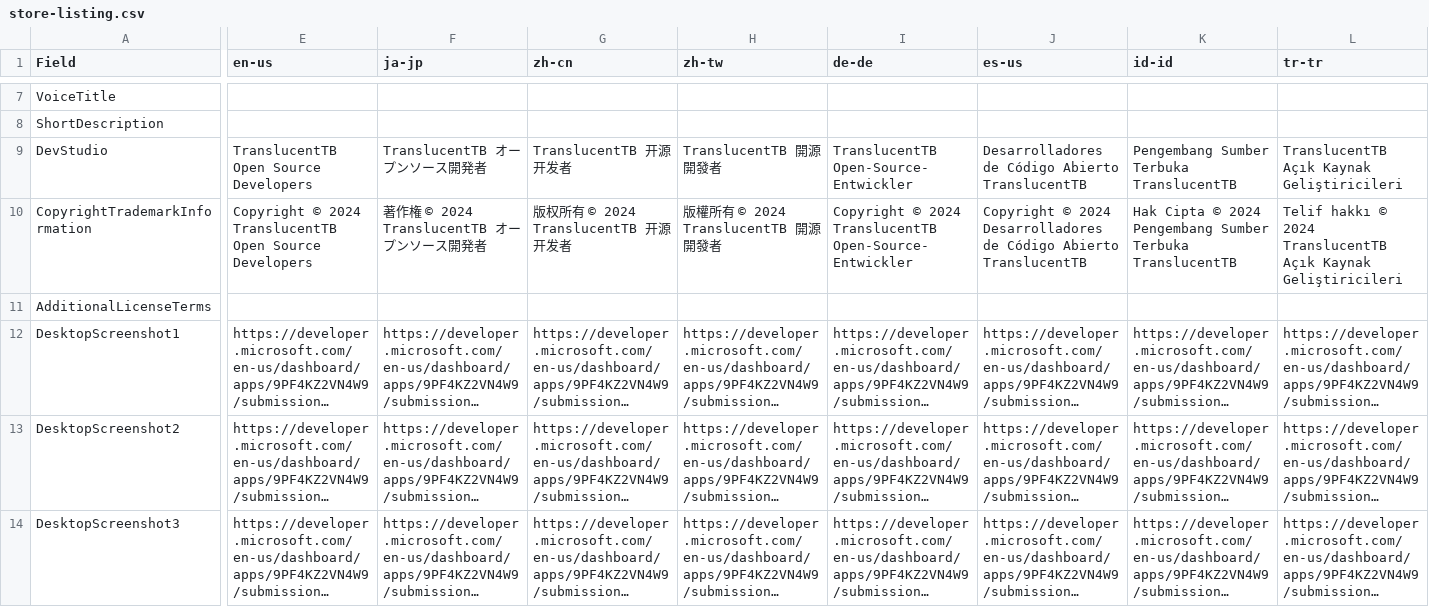
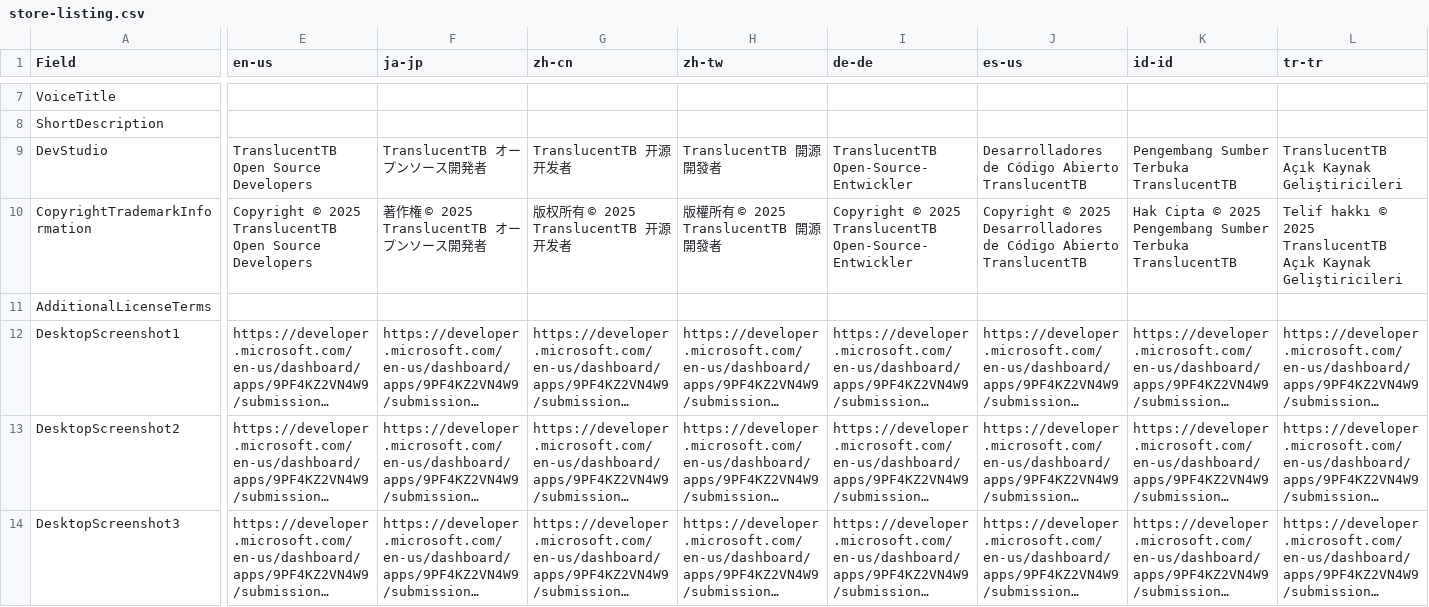
Before and after one commit to MaiKuraki/TranslucentTB, a CSV file: store-listing.csv, drawn as a sheet; only a part is shown, gaps mark what is left out; long unchanged cells end in …; the diff covers the shown part only; the diff names each change by its address in the sheet, - before the commit and + after, or states it on an @@ line.

Commit message:
Update copyright year

```diff
--- a/store-listing.csv
+++ b/store-listing.csv
-E10 (en-us): Copyright © 2024 TranslucentTB Open…
+E10 (en-us): Copyright © 2025 TranslucentTB Open…
-F10 (ja-jp): 著作権 © 2024 TranslucentTB オープンソース開発者
+F10 (ja-jp): 著作権 © 2025 TranslucentTB オープンソース開発者
-G10 (zh-cn): 版权所有 © 2024 TranslucentTB 开源开发者
+G10 (zh-cn): 版权所有 © 2025 TranslucentTB 开源开发者
-H10 (zh-tw): 版權所有 © 2024 TranslucentTB 開源開發者
+H10 (zh-tw): 版權所有 © 2025 TranslucentTB 開源開發者
-I10 (de-de): Copyright © 2024 TranslucentTB Open-Source-Entwickler
+I10 (de-de): Copyright © 2025 TranslucentTB Open-Source-Entwickler
-J10 (es-us): Copyright © 2024 Desarrolladores de…
+J10 (es-us): Copyright © 2025 Desarrolladores de…
-K10 (id-id): …Cipta © 2024 Pengembang Sumber…
+K10 (id-id): …Cipta © 2025 Pengembang Sumber…
-L10 (tr-tr): …hakkı © 2024 TranslucentTB Açık…
+L10 (tr-tr): …hakkı © 2025 TranslucentTB Açık…
```
Also changed, not shown: 4 edited cells elsewhere in this file.
